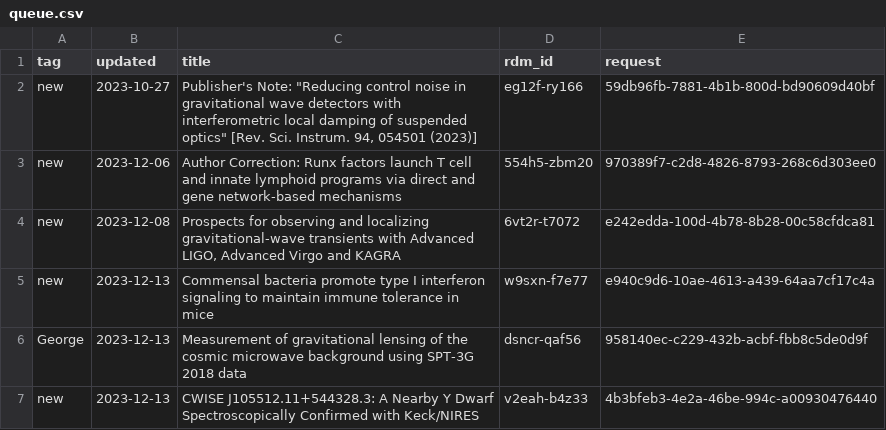
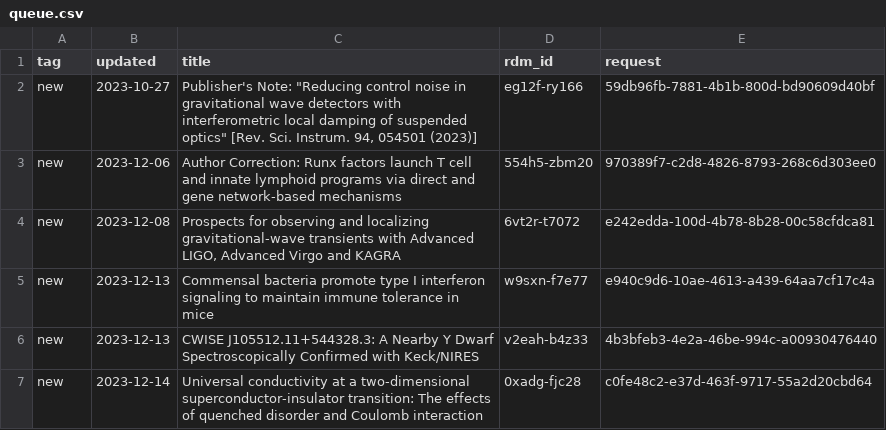
Before and after one commit to caltechlibrary/irdm-queue-portal, a CSV file: queue.csv, drawn as a sheet.

Commit message:
New data harvest

```diff
--- a/queue.csv
+++ b/queue.csv
@@ -5,3 +5,3 @@ new,2023-12-08,"Prospects for observing and localizing gravitational-wave transi
 new,2023-12-13,Commensal bacteria promote type I interferon signaling to maintain immune tolerance in mice,w9sxn-f7e77,e940c9d6-10ae-4613-a439-64aa7cf17c4a
-George,2023-12-13,Measurement of gravitational lensing of the cosmic microwave background using SPT-3G 2018 data,dsncr-qaf56,958140ec-c229-432b-acbf-fbb8c5de0d9f
 new,2023-12-13,CWISE J105512.11+544328.3: A Nearby Y Dwarf Spectroscopically Confirmed with Keck/NIRES,v2eah-b4z33,4b3bfeb3-4e2a-46be-994c-a00930476440
+new,2023-12-14,Universal conductivity at a two-dimensional superconductor-insulator transition: The effects of quenched disorder and Coulomb interaction,0xadg-fjc28,c0fe48c2-e37d-463f-9717-55a2d20cbd64
```
